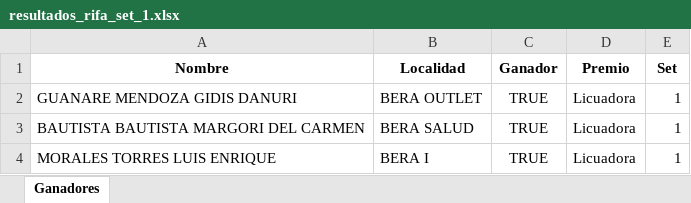
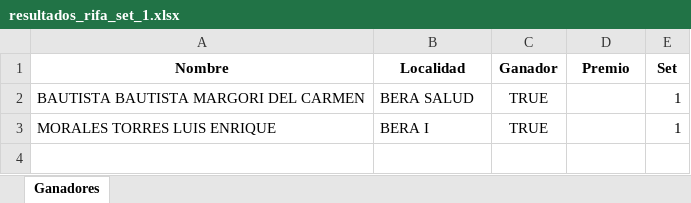
Before and after one commit to hidel21/Sorteo-en-Streamlit, an Excel workbook: resultados_rifa_set_1.xlsx, sheet Ganadores, drawn as a sheet; values as stored, in another font and other column widths than the file's, no borders; removed rows and columns are numbered as before the commit, all else as after; the diff names each change by its address in the sheet, - before the commit and + after, or states it on an @@ line.

```diff
--- a/resultados_rifa_set_1.xlsx (sheet Ganadores)
+++ b/resultados_rifa_set_1.xlsx (sheet Ganadores)
-row 2: GUANARE MENDOZA GIDIS DANURI | BERA OUTLET | TRUE | Licuadora | 1
-D2:D3 (Premio): Licuadora
+D2:D3 (Premio): (empty)
```
Also changed, not shown: 1 other file.
